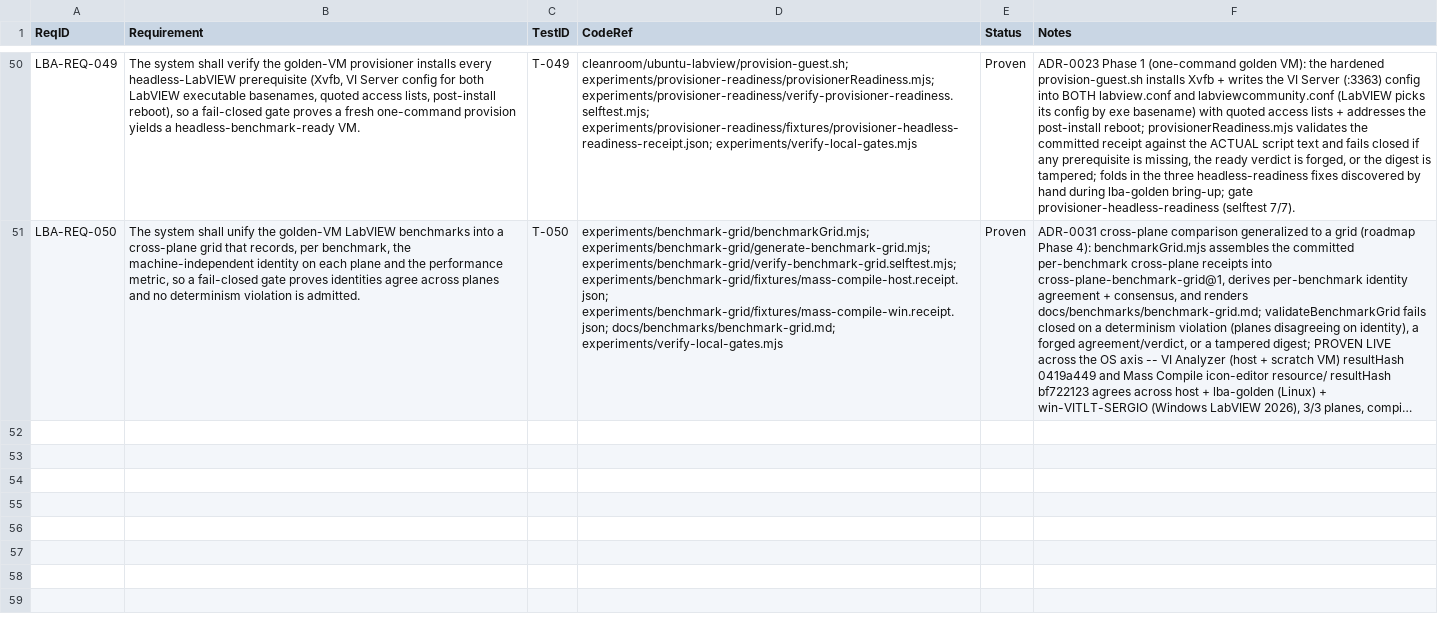
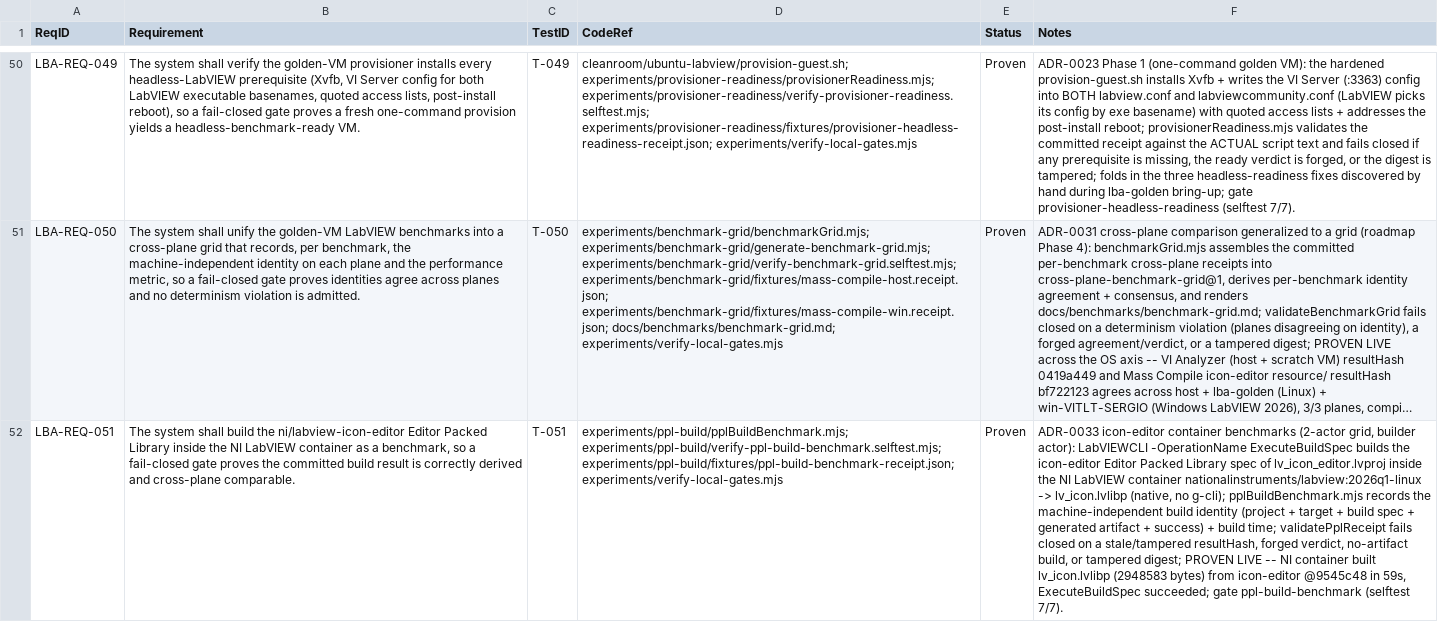
Before and after one commit to LabVIEW-Community-CI-CD/labview-benchmark-actor, a CSV file: docs/requirements/rtm.csv, drawn as a sheet; only a part is shown, gaps mark what is left out; long unchanged cells end in …; the diff names each change by its address in the sheet, - before the commit and + after, or states it on an @@ line.

Commit message:
LBA-REQ-051: icon-editor Packed Library build benchmark (builder actor of the 2-actor grid)
Reproduce the ni/labview-icon-editor real CI as benchmark actors. This is the builder
actor: native LabVIEWCLI ExecuteBuildSpec builds the Editor Packed Library spec of
lv_icon_editor.lvproj inside the NI LabVIEW container (nationalinstruments/labview:2026q1-linux)
where LabVIEW is licensed and headless, and emits lv_icon.lvlibp with no g-cli required.

Proven live: the NI container built lv_icon.lvlibp (2948583 bytes) from icon-editor
@9545c48 in 59s, ExecuteBuildSpec succeeded.

- experiments/ppl-build/pplBuildBenchmark.mjs: ppl-build-benchmark@1; machine-independent
  resultHash over project + target + build spec + generated artifact + success (excludes
  timing and byte size); digest seal; fail-closed validate.
- experiments/ppl-build/fixtures/ppl-build-benchmark-receipt.json: REAL receipt.
- experiments/ppl-build/verify-ppl-build-benchmark.selftest.mjs: 7/7 fail-closed.
- gate ppl-build-benchmark in verify-local-gates.mjs (149 gates total).
- ADR-0033 anchors the 2-actor grid; the LUnit tester via g-cli is the next slice.
- Govern LBA-REQ-051 across srs, rtm, test-plan, overview (AD-46), ADR index.

```diff
--- a/docs/requirements/rtm.csv
+++ b/docs/requirements/rtm.csv
+row 52: LBA-REQ-051 | The system shall build the ni/labview-icon-editor Editor Packed Library inside the NI LabVIEW container as a benchmark, so a fail-closed gate proves the committed build result is correctly derived and cross-plane comparable. | T-051 | experiments/ppl-build/pplBuildBenchmark.mjs; experiments/ppl-build/verify-ppl-build-benchmark.selftest.mjs; experiments/ppl-build/fixtures/ppl-build-benchmark-receipt.json; experiments/verify-local-gates.mjs | Proven | ADR-0033 icon-editor container benchmarks (2-actor grid, builder actor): LabVIEWCLI -OperationName ExecuteBuildSpec builds the icon-editor Editor Packed Library spec of lv_icon_editor.lvproj inside the NI LabVIEW container nationalinstruments/labview:2026q1-linux -> lv_icon.lvlibp (native, no g-cli); pplBuildBenchmark.mjs records the machine-independent build identity (project + target + build spec + generated artifact + success) + build time; validatePplReceipt fails closed on a stale/tampered resultHash, forged verdict, no-artifact build, or tampered digest; PROVEN LIVE -- NI container built lv_icon.lvlibp (2948583 bytes) from icon-editor @9545c48 in 59s, ExecuteBuildSpec succeeded; gate ppl-build-benchmark (selftest 7/7).
```
Also changed, not shown: 11 other files.
